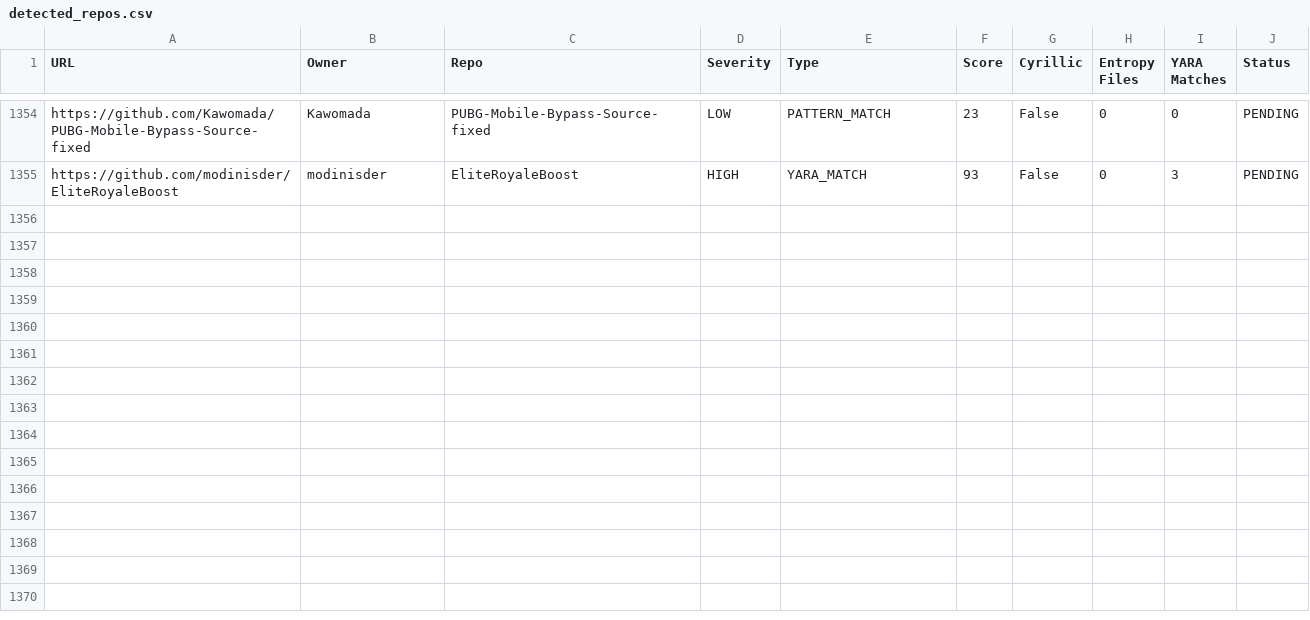
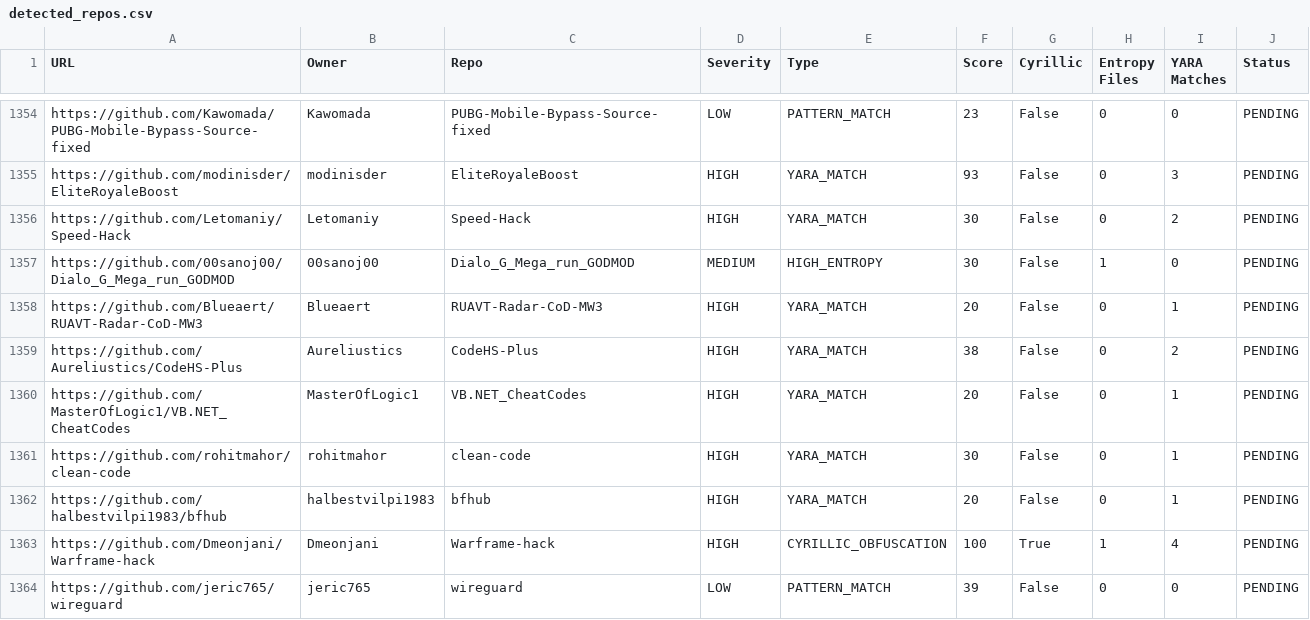
Before and after one commit to egemenguney/threat_hunter, a CSV file: detected_repos.csv, drawn as a sheet; only a part is shown, gaps mark what is left out.

```diff
--- a/detected_repos.csv
+++ b/detected_repos.csv
@@ -1355 +1355,10 @@ https://github.com/Kawomada/PUBG-Mobile-Bypass-Source-fixed,Kawomada,PUBG-Mobile
 https://github.com/modinisder/EliteRoyaleBoost,modinisder,EliteRoyaleBoost,HIGH,YARA_MATCH,93,False,0,3,PENDING
+https://github.com/Letomaniy/Speed-Hack,Letomaniy,Speed-Hack,HIGH,YARA_MATCH,30,False,0,2,PENDING
+https://github.com/00sanoj00/Dialo_G_Mega_run_GODMOD,00sanoj00,Dialo_G_Mega_run_GODMOD,MEDIUM,HIGH_ENTROPY,30,False,1,0,PENDING
+https://github.com/Blueaert/RUAVT-Radar-CoD-MW3,Blueaert,RUAVT-Radar-CoD-MW3,HIGH,YARA_MATCH,20,False,0,1,PENDING
+https://github.com/Aureliustics/CodeHS-Plus,Aureliustics,CodeHS-Plus,HIGH,YARA_MATCH,38,False,0,2,PENDING
+https://github.com/MasterOfLogic1/VB.NET_CheatCodes,MasterOfLogic1,VB.NET_CheatCodes,HIGH,YARA_MATCH,20,False,0,1,PENDING
+https://github.com/rohitmahor/clean-code,rohitmahor,clean-code,HIGH,YARA_MATCH,30,False,0,1,PENDING
+https://github.com/halbestvilpi1983/bfhub,halbestvilpi1983,bfhub,HIGH,YARA_MATCH,20,False,0,1,PENDING
+https://github.com/Dmeonjani/Warframe-hack,Dmeonjani,Warframe-hack,HIGH,CYRILLIC_OBFUSCATION,100,True,1,4,PENDING
+https://github.com/jeric765/wireguard,jeric765,wireguard,LOW,PATTERN_MATCH,39,False,0,0,PENDING
```
Also changed, not shown: 1 other file.
